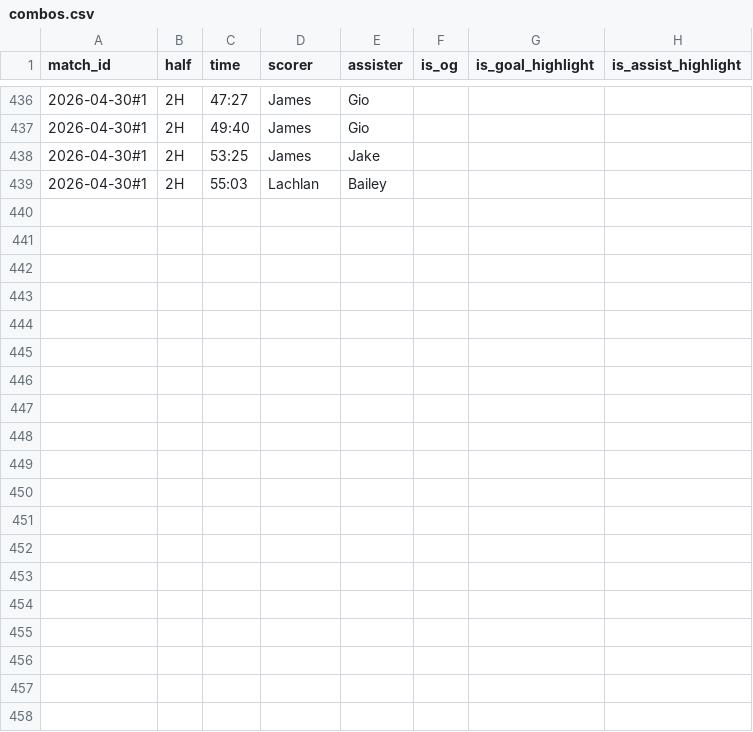
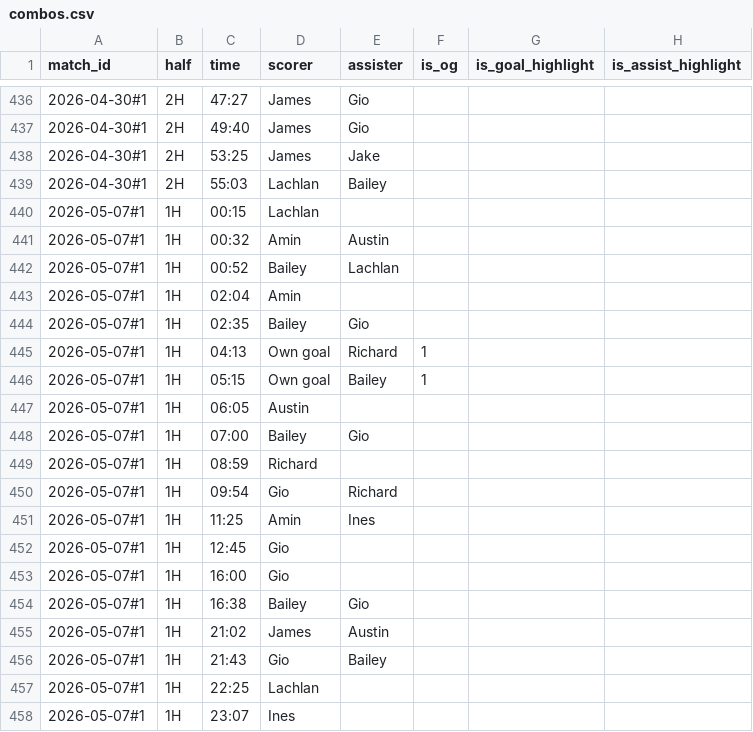
Before and after one commit to Lachiee/aero_soccer, a CSV file: combos.csv, drawn as a sheet; only a part is shown, gaps mark what is left out; the diff covers the shown part only.

Commit message:
Update combos.csv

```diff
--- a/combos.csv
+++ b/combos.csv
@@ -439 +439,20 @@ match_id,half,time,scorer,assister,is_og,is_goal_highlight,is_assist_highlight
 2026-04-30#1,2H,55:03,Lachlan,Bailey,,,
+2026-05-07#1,1H,00:15,Lachlan,,,,
+2026-05-07#1,1H,00:32,Amin,Austin,,,
+2026-05-07#1,1H,00:52,Bailey,Lachlan,,,
+2026-05-07#1,1H,02:04,Amin,,,,
+2026-05-07#1,1H,02:35,Bailey,Gio,,,
+2026-05-07#1,1H,04:13,Own goal,Richard,1,,
+2026-05-07#1,1H,05:15,Own goal,Bailey,1,,
+2026-05-07#1,1H,06:05,Austin,,,,
+2026-05-07#1,1H,07:00,Bailey,Gio,,,
+2026-05-07#1,1H,08:59,Richard,,,,
+2026-05-07#1,1H,09:54,Gio,Richard,,,
+2026-05-07#1,1H,11:25,Amin,Ines,,,
+2026-05-07#1,1H,12:45,Gio,,,,
+2026-05-07#1,1H,16:00,Gio,,,,
+2026-05-07#1,1H,16:38,Bailey,Gio,,,
+2026-05-07#1,1H,21:02,James,Austin,,,
+2026-05-07#1,1H,21:43,Gio,Bailey,,,
+2026-05-07#1,1H,22:25,Lachlan,,,,
+2026-05-07#1,1H,23:07,Ines,,,,
```
Also changed, not shown: 18 added rows elsewhere in this file.
